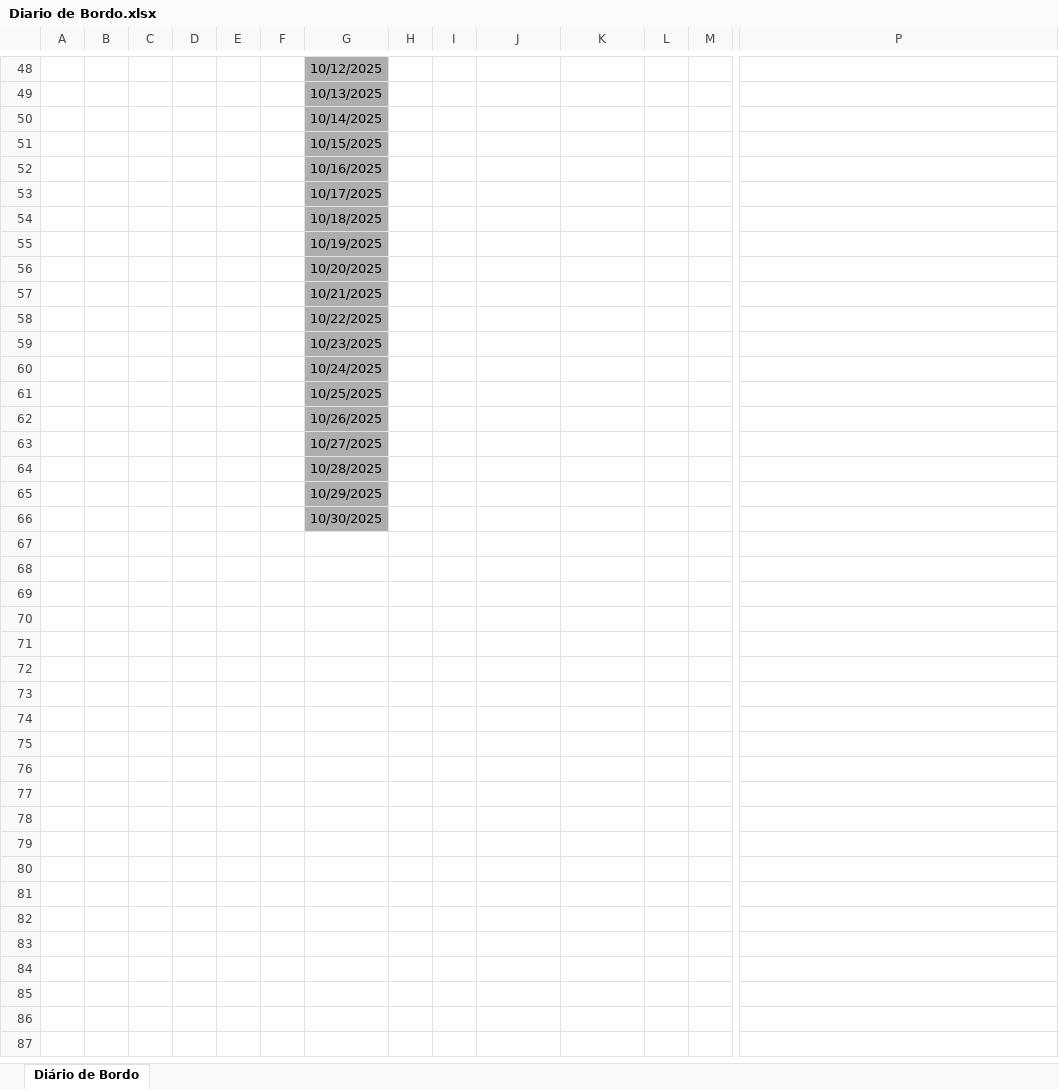
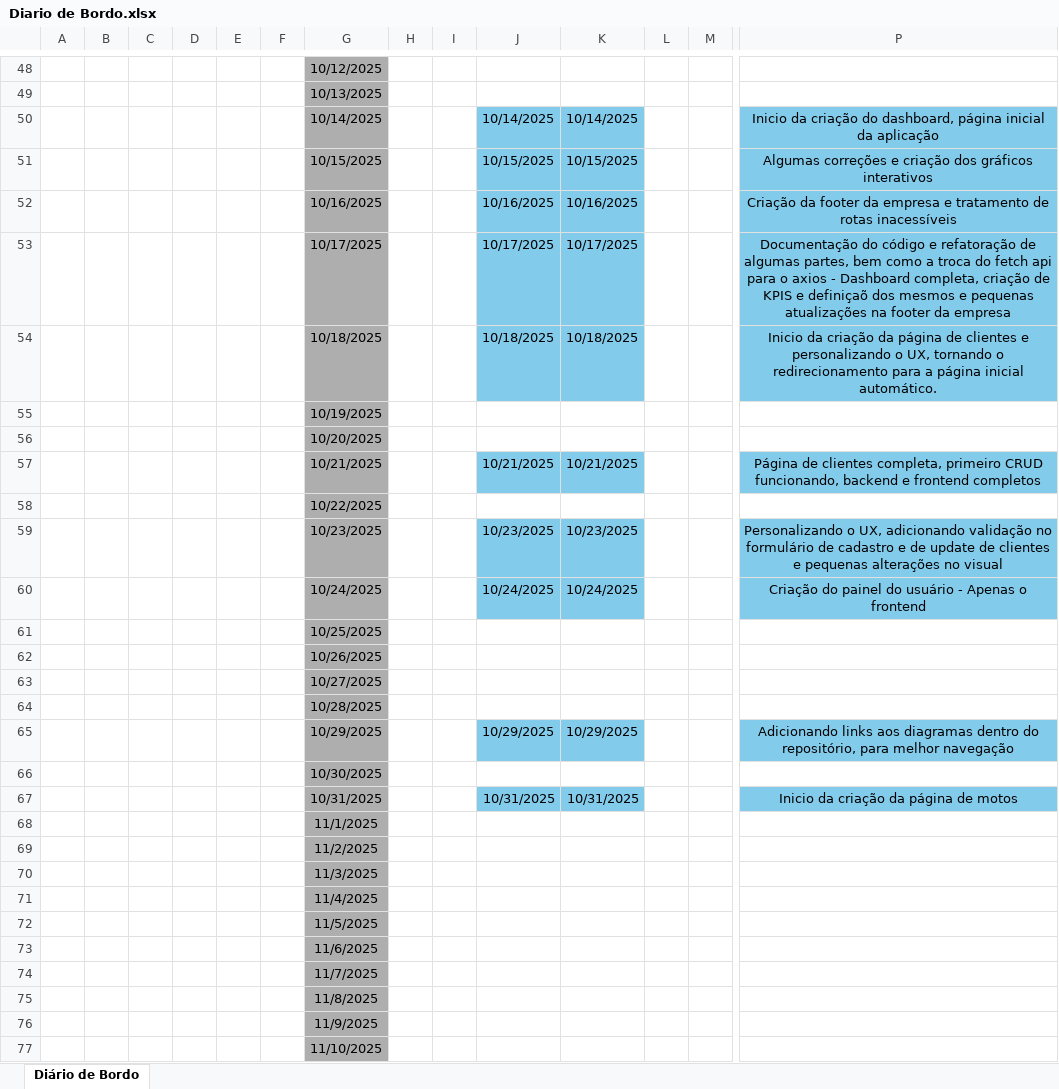
Before and after one commit to HeitFernandes/pi-segundo-semestre-2025, an Excel workbook: diario_de_bordo/Diario de Bordo.xlsx, sheet Diário de Bordo, drawn as a sheet; only a part is shown, gaps mark what is left out; values as stored, in another font and other column widths than the file's, no borders; removed rows and columns are numbered as before the commit, all else as after; rows hold the shown columns only; the diff covers the shown part only; the diff names each change by its address in the sheet, - before the commit and + after, or states it on an @@ line.

Commit message:
documentação atualizada e diário de bordo atualizado

```diff
--- a/diario_de_bordo/Diario de Bordo.xlsx (sheet Diário de Bordo)
+++ b/diario_de_bordo/Diario de Bordo.xlsx (sheet Diário de Bordo)
-row 50:  |  |  |  |  |  | 10/14/2025
-row 51:  |  |  |  |  |  | 10/15/2025
-row 52:  |  |  |  |  |  | 10/16/2025
-row 53:  |  |  |  |  |  | 10/17/2025
-row 54:  |  |  |  |  |  | 10/18/2025
+row 50:  |  |  |  |  |  | 10/14/2025 |  |  | 10/14/2025 | 10/14/2025 |  |  | Inicio da criação do dashboard, página inicial da aplicação
+row 51:  |  |  |  |  |  | 10/15/2025 |  |  | 10/15/2025 | 10/15/2025 |  |  | Algumas correções e criação dos gráficos interativos
+row 52:  |  |  |  |  |  | 10/16/2025 |  |  | 10/16/2025 | 10/16/2025 |  |  | Criação da footer da empresa e tratamento de rotas inacessíveis
+row 53:  |  |  |  |  |  | 10/17/2025 |  |  | 10/17/2025 | 10/17/2025 |  |  | Documentação do código e refatoração de algumas partes, bem como a troca do fetch api para o axios - Dashboard completa, criação de KPIS e definiçaõ dos mesmos e pequenas atualizações na footer da empresa
+row 54:  |  |  |  |  |  | 10/18/2025 |  |  | 10/18/2025 | 10/18/2025 |  |  | Inicio da criação da página de clientes e personalizando o UX, tornando o redirecionamento para a página inicial automático.
-row 57:  |  |  |  |  |  | 10/21/2025
+row 57:  |  |  |  |  |  | 10/21/2025 |  |  | 10/21/2025 | 10/21/2025 |  |  | Página de clientes completa, primeiro CRUD funcionando, backend e frontend completos
-row 59:  |  |  |  |  |  | 10/23/2025
-row 60:  |  |  |  |  |  | 10/24/2025
+row 59:  |  |  |  |  |  | 10/23/2025 |  |  | 10/23/2025 | 10/23/2025 |  |  | Personalizando o UX, adicionando validação no formulário de cadastro e de update de clientes e pequenas alterações no visual
+row 60:  |  |  |  |  |  | 10/24/2025 |  |  | 10/24/2025 | 10/24/2025 |  |  | Criação do painel do usuário - Apenas o frontend
-row 65:  |  |  |  |  |  | 10/29/2025
+row 65:  |  |  |  |  |  | 10/29/2025 |  |  | 10/29/2025 | 10/29/2025 |  |  | Adicionando links aos diagramas dentro do repositório, para melhor navegação
+row 67:  |  |  |  |  |  | 10/31/2025 |  |  | 10/31/2025 | 10/31/2025 |  |  | Inicio da criação da página de motos
+row 68:  |  |  |  |  |  | 11/1/2025
+row 69:  |  |  |  |  |  | 11/2/2025
+row 70:  |  |  |  |  |  | 11/3/2025
+row 71:  |  |  |  |  |  | 11/4/2025
+row 72:  |  |  |  |  |  | 11/5/2025
+row 73:  |  |  |  |  |  | 11/6/2025
+row 74:  |  |  |  |  |  | 11/7/2025
+row 75:  |  |  |  |  |  | 11/8/2025
+row 76:  |  |  |  |  |  | 11/9/2025
+row 77:  |  |  |  |  |  | 11/10/2025
```
Also changed, not shown: 10 added rows elsewhere in this sheet, 1 other file.
